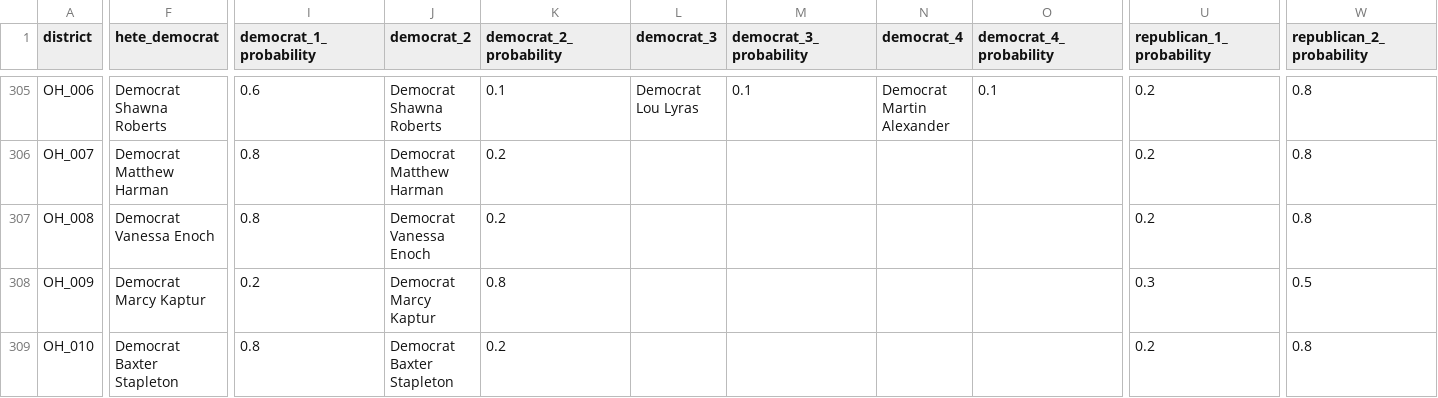
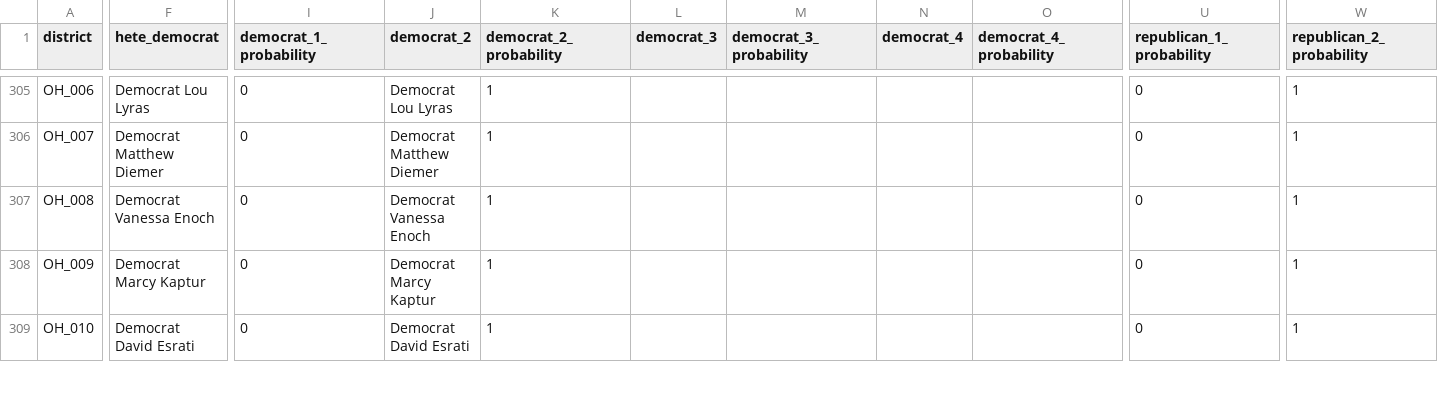
Before and after one commit to carnival-farmer/data, a CSV file: district_races.csv, drawn as a sheet; only a part is shown, gaps mark what is left out; the diff covers the shown part only; the diff names each change by its address in the sheet, - before the commit and + after, or states it on an @@ line.

```diff
--- a/district_races.csv
+++ b/district_races.csv
-F305 (hete_democrat): Democrat Shawna Roberts
+F305 (hete_democrat): Democrat Lou Lyras
-I305 (democrat_1_probability): 0.6
+I305 (democrat_1_probability): 0
-J305 (democrat_2): Democrat Shawna Roberts
+J305 (democrat_2): Democrat Lou Lyras
-K305 (democrat_2_probability): 0.1
+K305 (democrat_2_probability): 1
-L305 (democrat_3): Democrat Lou Lyras
+L305 (democrat_3): (empty)
-M305 (democrat_3_probability): 0.1
+M305 (democrat_3_probability): (empty)
-N305 (democrat_4): Democrat Martin Alexander
+N305 (democrat_4): (empty)
-O305 (democrat_4_probability): 0.1
+O305 (democrat_4_probability): (empty)
-U305:U307 (republican_1_probability): 0.2
+U305:U307 (republican_1_probability): 0
-W305:W307 (republican_2_probability): 0.8
+W305:W307 (republican_2_probability): 1
-F306 (hete_democrat): Democrat Matthew Harman
+F306 (hete_democrat): Democrat Matthew Diemer
-I306:I307 (democrat_1_probability): 0.8
+I306:I307 (democrat_1_probability): 0
-J306 (democrat_2): Democrat Matthew Harman
+J306 (democrat_2): Democrat Matthew Diemer
-K306:K307 (democrat_2_probability): 0.2
+K306:K307 (democrat_2_probability): 1
-I308 (democrat_1_probability): 0.2
+I308 (democrat_1_probability): 0
-K308 (democrat_2_probability): 0.8
+K308 (democrat_2_probability): 1
-U308 (republican_1_probability): 0.3
+U308 (republican_1_probability): 0
-W308 (republican_2_probability): 0.5
+W308 (republican_2_probability): 1
-F309 (hete_democrat): Democrat Baxter Stapleton
+F309 (hete_democrat): Democrat David Esrati
-I309 (democrat_1_probability): 0.8
+I309 (democrat_1_probability): 0
-J309 (democrat_2): Democrat Baxter Stapleton
+J309 (democrat_2): Democrat David Esrati
-K309 (democrat_2_probability): 0.2
+K309 (democrat_2_probability): 1
-U309 (republican_1_probability): 0.2
+U309 (republican_1_probability): 0
-W309 (republican_2_probability): 0.8
+W309 (republican_2_probability): 1
```
Also changed, not shown: 128 edited cells elsewhere in this file, state_races.csv.
